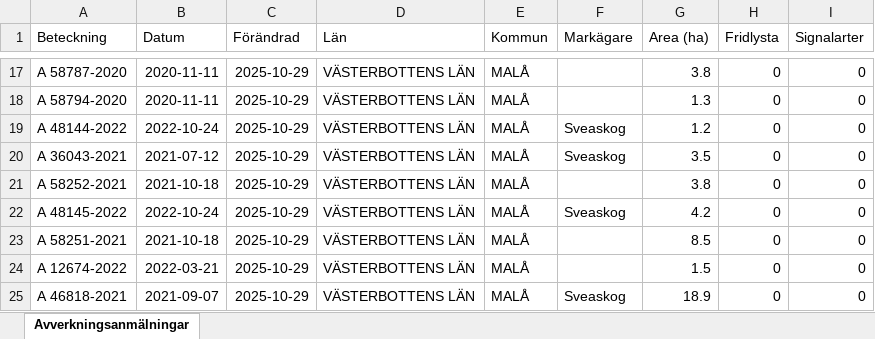
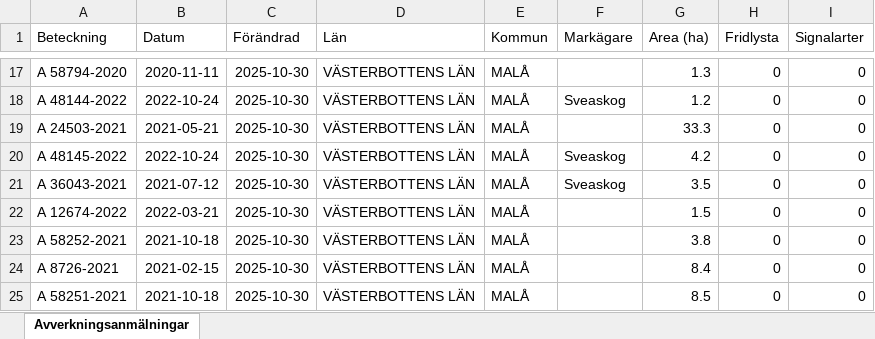
Before and after one commit to klasma/Logging_2418, an Excel workbook: Översikt MALÅ.xlsx, sheet Avverkningsanmälningar, drawn as a sheet; only a part is shown, gaps mark what is left out; values as stored, in another font and other column widths than the file's, no borders; the diff covers the shown part only; the diff names each change by its address in the sheet, - before the commit and + after, or states it on an @@ line.

```diff
--- a/Översikt MALÅ.xlsx (sheet Avverkningsanmälningar)
+++ b/Översikt MALÅ.xlsx (sheet Avverkningsanmälningar)
-A17 (Beteckning): A 58787-2020
+A17 (Beteckning): A 58794-2020
-C17:C25 (Förändrad): 2025-10-29
+C17:C25 (Förändrad): 2025-10-30
-G17 (Area (ha)): 3.8
+G17 (Area (ha)): 1.3
-A18 (Beteckning): A 58794-2020
+A18 (Beteckning): A 48144-2022
-B18 (Datum): 2020-11-11
+B18 (Datum): 2022-10-24
-F18 (Markägare): (empty)
+F18 (Markägare): Sveaskog
-G18 (Area (ha)): 1.3
+G18 (Area (ha)): 1.2
-A19 (Beteckning): A 48144-2022
+A19 (Beteckning): A 24503-2021
-B19 (Datum): 2022-10-24
+B19 (Datum): 2021-05-21
-F19 (Markägare): Sveaskog
+F19 (Markägare): (empty)
-G19 (Area (ha)): 1.2
+G19 (Area (ha)): 33.3
-A20 (Beteckning): A 36043-2021
+A20 (Beteckning): A 48145-2022
-B20 (Datum): 2021-07-12
+B20 (Datum): 2022-10-24
-G20 (Area (ha)): 3.5
+G20 (Area (ha)): 4.2
-A21 (Beteckning): A 58252-2021
+A21 (Beteckning): A 36043-2021
-B21 (Datum): 2021-10-18
+B21 (Datum): 2021-07-12
-F21 (Markägare): (empty)
+F21 (Markägare): Sveaskog
-G21 (Area (ha)): 3.8
+G21 (Area (ha)): 3.5
-A22 (Beteckning): A 48145-2022
+A22 (Beteckning): A 12674-2022
-B22 (Datum): 2022-10-24
+B22 (Datum): 2022-03-21
-F22 (Markägare): Sveaskog
+F22 (Markägare): (empty)
-G22 (Area (ha)): 4.2
+G22 (Area (ha)): 1.5
-A23 (Beteckning): A 58251-2021
+A23 (Beteckning): A 58252-2021
-G23 (Area (ha)): 8.5
+G23 (Area (ha)): 3.8
-A24 (Beteckning): A 12674-2022
+A24 (Beteckning): A 8726-2021
-B24 (Datum): 2022-03-21
+B24 (Datum): 2021-02-15
-G24 (Area (ha)): 1.5
+G24 (Area (ha)): 8.4
-A25 (Beteckning): A 46818-2021
+A25 (Beteckning): A 58251-2021
-B25 (Datum): 2021-09-07
+B25 (Datum): 2021-10-18
-F25 (Markägare): Sveaskog
+F25 (Markägare): (empty)
-G25 (Area (ha)): 18.9
+G25 (Area (ha)): 8.5
```
Also changed, not shown: 1634 edited cells elsewhere in this sheet, artfynd/A 39692-2024 artfynd.xlsx, artfynd/A 45409-2024 artfynd.xlsx, 54 other files.
